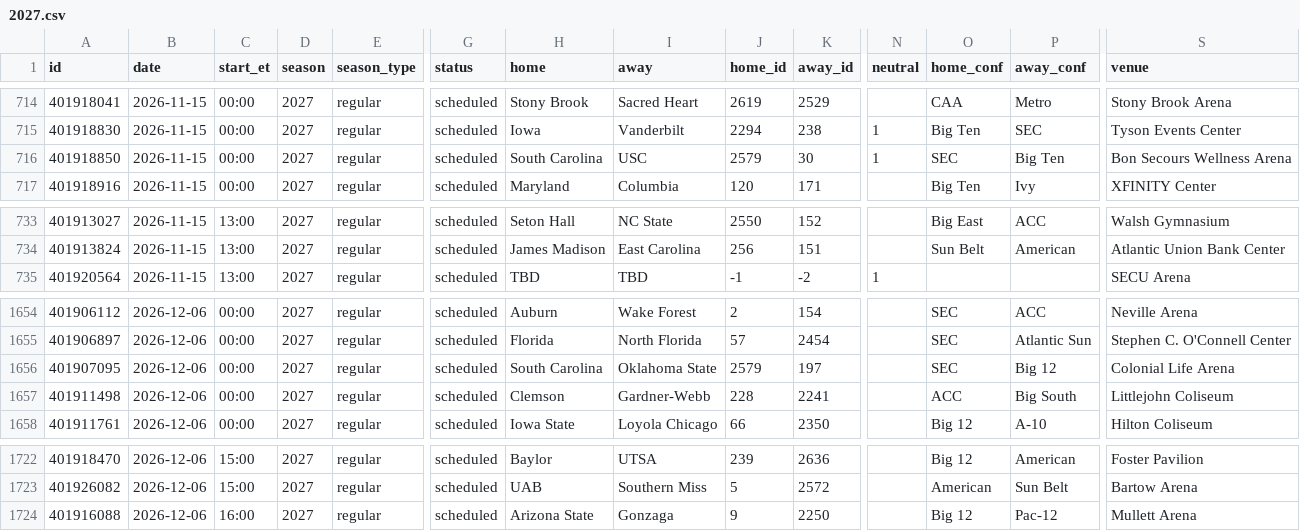
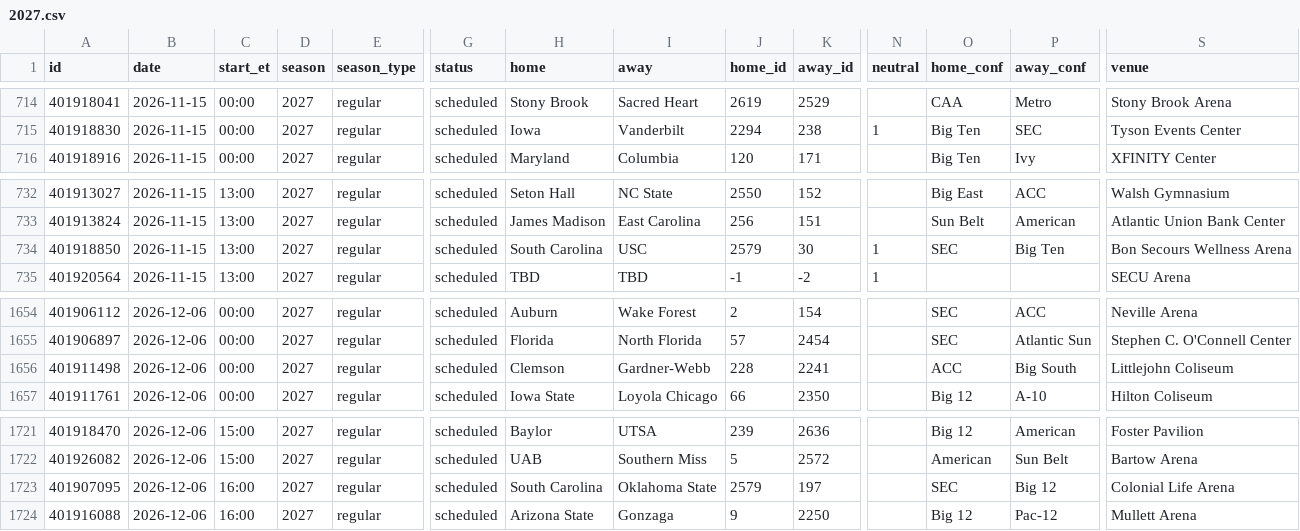
Before and after one commit to rjr5021/college-basketball-belt, a CSV file: data/women/games/2027.csv, drawn as a sheet; only a part is shown, gaps mark what is left out; removed rows and columns are numbered as before the commit, all else as after; rows hold the shown columns only; the diff names each change by its address in the sheet, - before the commit and + after, or states it on an @@ line.

```diff
--- a/data/women/games/2027.csv
+++ b/data/women/games/2027.csv
-row 716: 401918850 | 2026-11-15 | 00:00 | 2027 | regular | scheduled | South Carolina | USC | 2579 | 30 | 1 | SEC | Big Ten | Bon Secours Wellness Arena
+row 734: 401918850 | 2026-11-15 | 13:00 | 2027 | regular | scheduled | South Carolina | USC | 2579 | 30 | 1 | SEC | Big Ten | Bon Secours Wellness Arena
-row 1656: 401907095 | 2026-12-06 | 00:00 | 2027 | regular | scheduled | South Carolina | Oklahoma State | 2579 | 197 |  | SEC | Big 12 | Colonial Life Arena
+row 1723: 401907095 | 2026-12-06 | 16:00 | 2027 | regular | scheduled | South Carolina | Oklahoma State | 2579 | 197 |  | SEC | Big 12 | Colonial Life Arena
```
